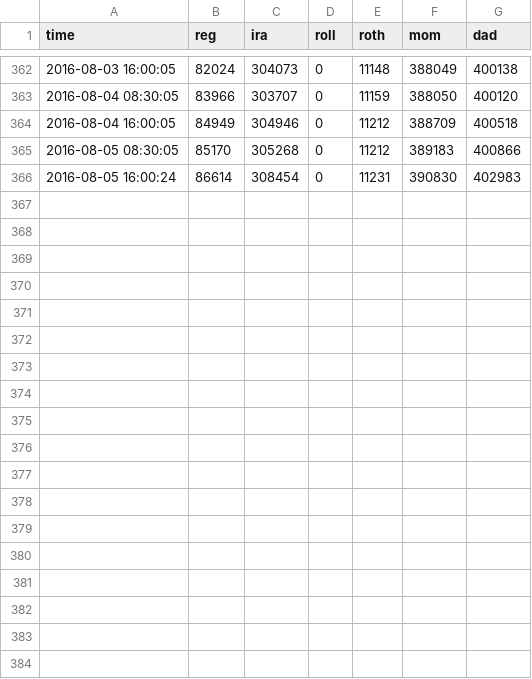
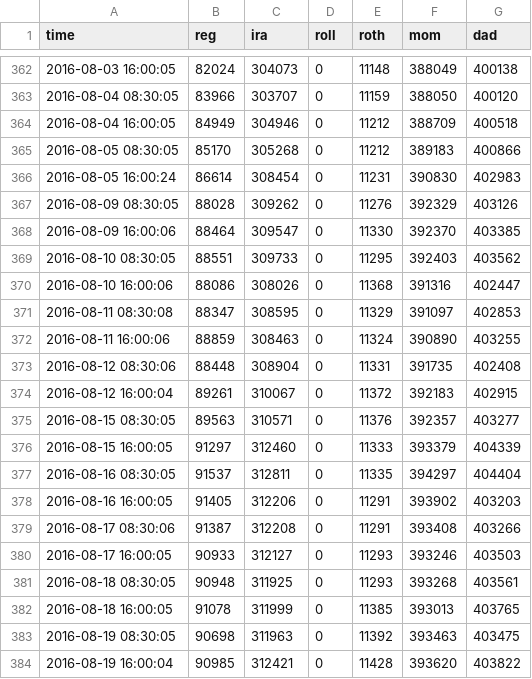
Before and after one commit to dbuentello/tosAsync, a CSV file: out/value.csv, drawn as a sheet; only a part is shown, gaps mark what is left out; the diff names each change by its address in the sheet, - before the commit and + after, or states it on an @@ line.

```diff
--- a/out/value.csv
+++ b/out/value.csv
+row 367: 2016-08-09 08:30:05 | 88028 | 309262 | 0 | 11276 | 392329 | 403126
+row 368: 2016-08-09 16:00:06 | 88464 | 309547 | 0 | 11330 | 392370 | 403385
+row 369: 2016-08-10 08:30:05 | 88551 | 309733 | 0 | 11295 | 392403 | 403562
+row 370: 2016-08-10 16:00:06 | 88086 | 308026 | 0 | 11368 | 391316 | 402447
+row 371: 2016-08-11 08:30:08 | 88347 | 308595 | 0 | 11329 | 391097 | 402853
+row 372: 2016-08-11 16:00:06 | 88859 | 308463 | 0 | 11324 | 390890 | 403255
+row 373: 2016-08-12 08:30:06 | 88448 | 308904 | 0 | 11331 | 391735 | 402408
+row 374: 2016-08-12 16:00:04 | 89261 | 310067 | 0 | 11372 | 392183 | 402915
+row 375: 2016-08-15 08:30:05 | 89563 | 310571 | 0 | 11376 | 392357 | 403277
+row 376: 2016-08-15 16:00:05 | 91297 | 312460 | 0 | 11333 | 393379 | 404339
+row 377: 2016-08-16 08:30:05 | 91537 | 312811 | 0 | 11335 | 394297 | 404404
+row 378: 2016-08-16 16:00:05 | 91405 | 312206 | 0 | 11291 | 393902 | 403203
+row 379: 2016-08-17 08:30:06 | 91387 | 312208 | 0 | 11291 | 393408 | 403266
+row 380: 2016-08-17 16:00:05 | 90933 | 312127 | 0 | 11293 | 393246 | 403503
+row 381: 2016-08-18 08:30:05 | 90948 | 311925 | 0 | 11293 | 393268 | 403561
+row 382: 2016-08-18 16:00:05 | 91078 | 311999 | 0 | 11385 | 393013 | 403765
+row 383: 2016-08-19 08:30:05 | 90698 | 311963 | 0 | 11392 | 393463 | 403475
+row 384: 2016-08-19 16:00:04 | 90985 | 312421 | 0 | 11428 | 393620 | 403822
```
Also changed, not shown: out/quotes.csv.
